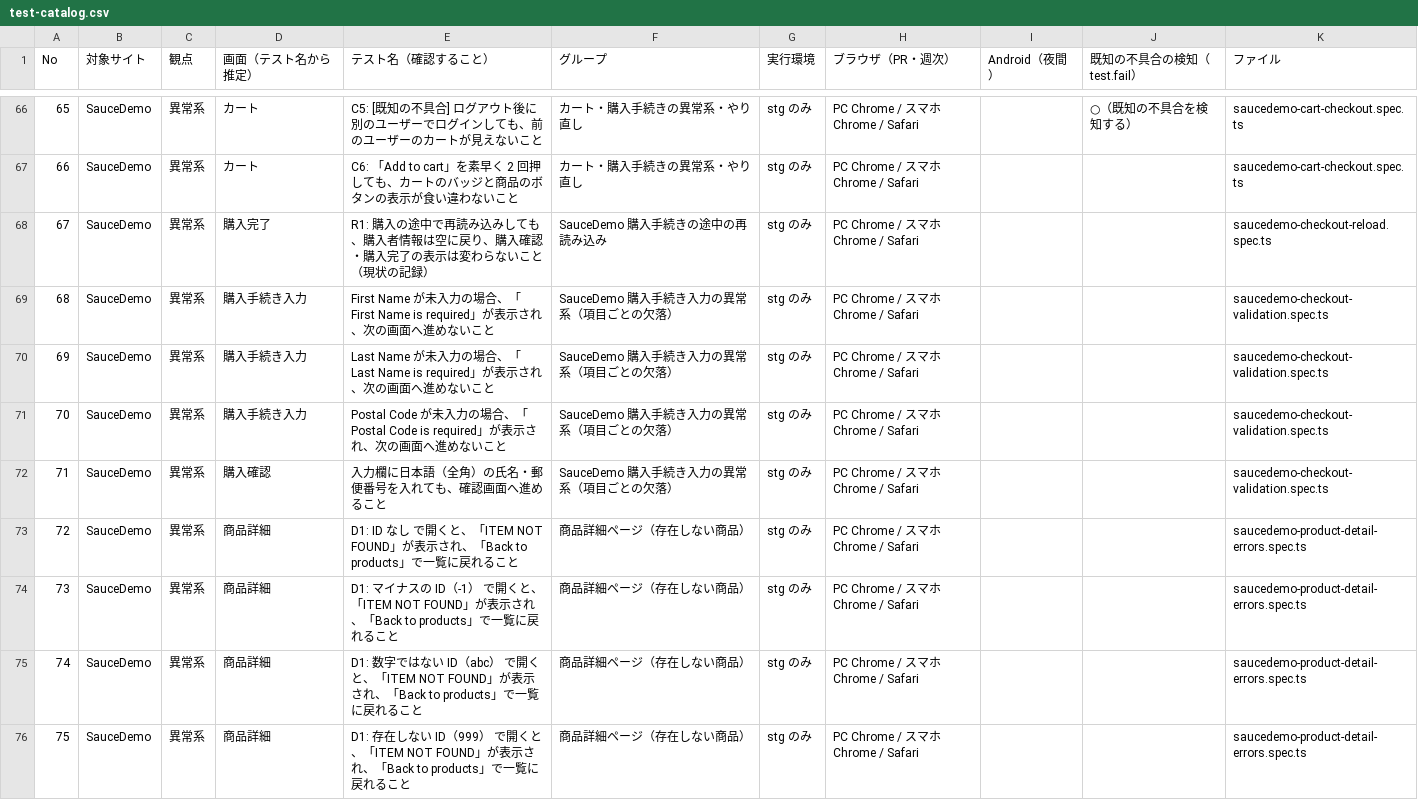
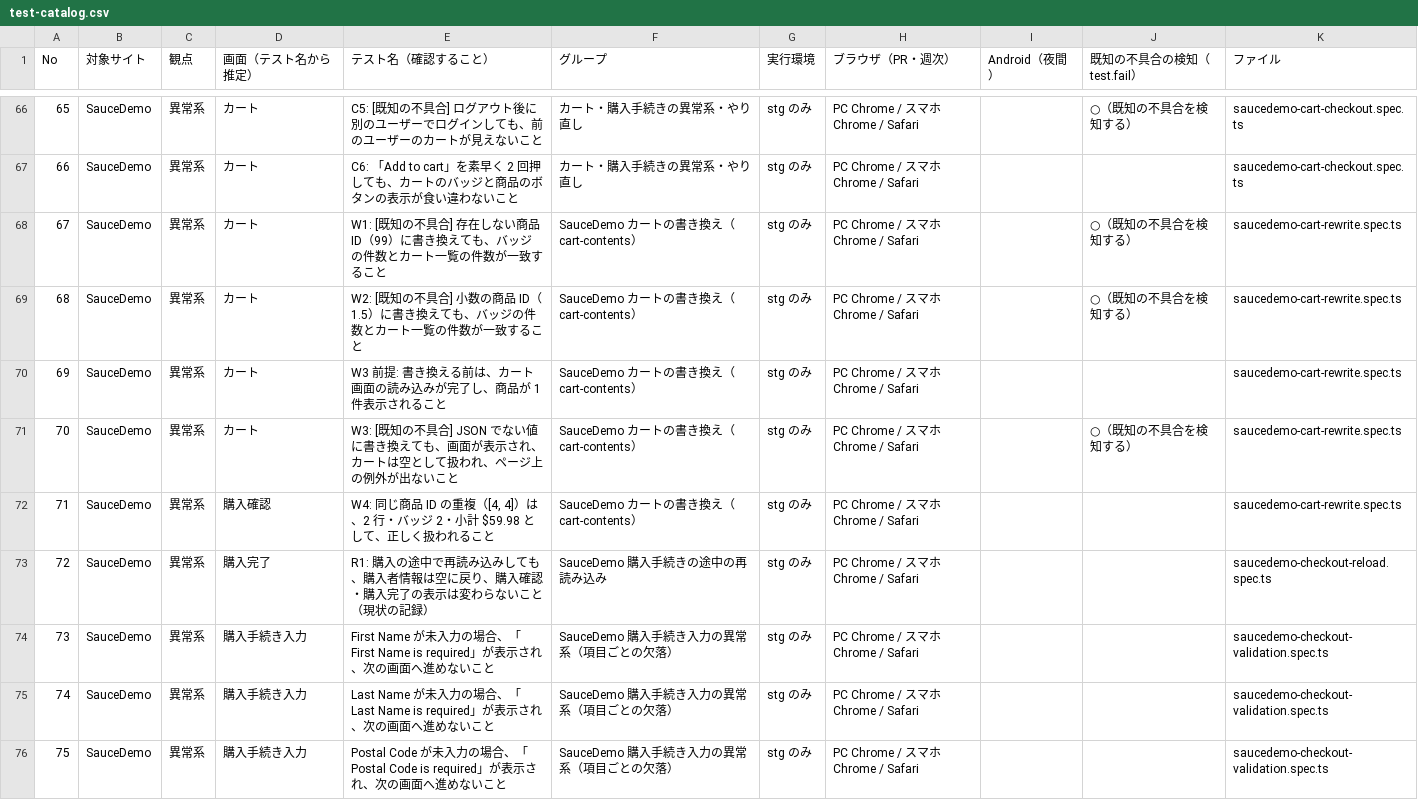
Before and after one commit to JN290720/playwright-demo-qa, a CSV file: test-catalog.csv, drawn as a sheet; only a part is shown, gaps mark what is left out; the shorter side is filled out with more unchanged rows; addresses are those after the commit; the diff names each change by its address in the sheet, - before the commit and + after, or states it on an @@ line.

```diff
--- a/test-catalog.csv
+++ b/test-catalog.csv
+row 68: 67 | SauceDemo | 異常系 | カート | W1: [既知の不具合] 存在しない商品 ID（99）に書き換えても、バッジの件数とカート一覧の件数が一致すること | SauceDemo カートの書き換え（cart-contents） | stg のみ | PC Chrome / スマホ Chrome / Safari |  | ○（既知の不具合を検知する） | saucedemo-cart-rewrite.spec.ts
+row 69: 68 | SauceDemo | 異常系 | カート | W2: [既知の不具合] 小数の商品 ID（1.5）に書き換えても、バッジの件数とカート一覧の件数が一致すること | SauceDemo カートの書き換え（cart-contents） | stg のみ | PC Chrome / スマホ Chrome / Safari |  | ○（既知の不具合を検知する） | saucedemo-cart-rewrite.spec.ts
+row 70: 69 | SauceDemo | 異常系 | カート | W3 前提: 書き換える前は、カート画面の読み込みが完了し、商品が 1 件表示されること | SauceDemo カートの書き換え（cart-contents） | stg のみ | PC Chrome / スマホ Chrome / Safari |  |  | saucedemo-cart-rewrite.spec.ts
+row 71: 70 | SauceDemo | 異常系 | カート | W3: [既知の不具合] JSON でない値に書き換えても、画面が表示され、カートは空として扱われ、ページ上の例外が出ないこと | SauceDemo カートの書き換え（cart-contents） | stg のみ | PC Chrome / スマホ Chrome / Safari |  | ○（既知の不具合を検知する） | saucedemo-cart-rewrite.spec.ts
+row 72: 71 | SauceDemo | 異常系 | 購入確認 | W4: 同じ商品 ID の重複（[4, 4]）は、2 行・バッジ 2・小計 $59.98 として、正しく扱われること | SauceDemo カートの書き換え（cart-contents） | stg のみ | PC Chrome / スマホ Chrome / Safari |  |  | saucedemo-cart-rewrite.spec.ts
@@ column A (No) renumbered from row 73 down @@
```
Also changed, not shown: 2 other files.
